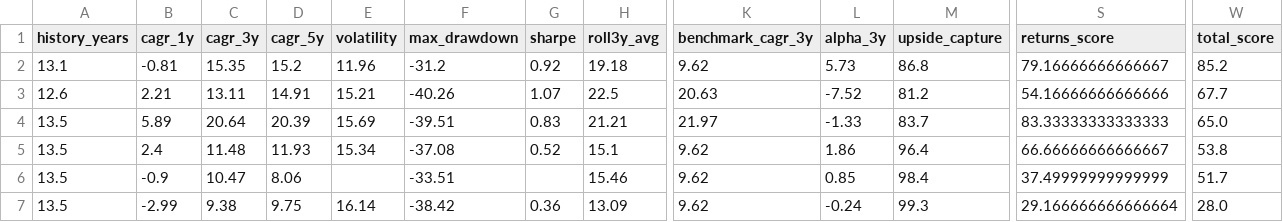
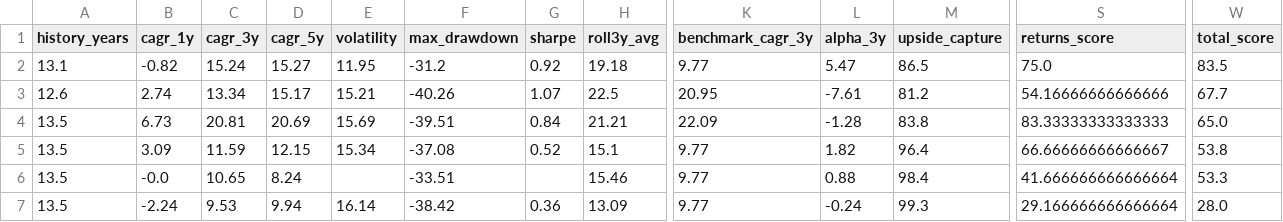
Before and after one commit to gopalbharti17/india-market-analysis, a CSV file: mf_rankings.csv, drawn as a sheet; only a part is shown, gaps mark what is left out; the diff names each change by its address in the sheet, - before the commit and + after, or states it on an @@ line.

```diff
--- a/mf_rankings.csv
+++ b/mf_rankings.csv
-B2 (cagr_1y): -0.81
+B2 (cagr_1y): -0.82
-C2 (cagr_3y): 15.35
+C2 (cagr_3y): 15.24
-D2 (cagr_5y): 15.2
+D2 (cagr_5y): 15.27
-E2 (volatility): 11.96
+E2 (volatility): 11.95
-K2 (benchmark_cagr_3y): 9.62
+K2 (benchmark_cagr_3y): 9.77
-L2 (alpha_3y): 5.73
+L2 (alpha_3y): 5.47
-M2 (upside_capture): 86.8
+M2 (upside_capture): 86.5
-S2 (returns_score): 79.16666666666667
+S2 (returns_score): 75.0
-W2 (total_score): 85.2
+W2 (total_score): 83.5
-B3 (cagr_1y): 2.21
+B3 (cagr_1y): 2.74
-C3 (cagr_3y): 13.11
+C3 (cagr_3y): 13.34
-D3 (cagr_5y): 14.91
+D3 (cagr_5y): 15.17
-K3 (benchmark_cagr_3y): 20.63
+K3 (benchmark_cagr_3y): 20.95
-L3 (alpha_3y): -7.52
+L3 (alpha_3y): -7.61
-B4 (cagr_1y): 5.89
+B4 (cagr_1y): 6.73
-C4 (cagr_3y): 20.64
+C4 (cagr_3y): 20.81
-D4 (cagr_5y): 20.39
+D4 (cagr_5y): 20.69
-G4 (sharpe): 0.83
+G4 (sharpe): 0.84
-K4 (benchmark_cagr_3y): 21.97
+K4 (benchmark_cagr_3y): 22.09
-L4 (alpha_3y): -1.33
+L4 (alpha_3y): -1.28
-M4 (upside_capture): 83.7
+M4 (upside_capture): 83.8
-B5 (cagr_1y): 2.4
+B5 (cagr_1y): 3.09
-C5 (cagr_3y): 11.48
+C5 (cagr_3y): 11.59
-D5 (cagr_5y): 11.93
+D5 (cagr_5y): 12.15
-K5:K7 (benchmark_cagr_3y): 9.62
+K5:K7 (benchmark_cagr_3y): 9.77
-L5 (alpha_3y): 1.86
+L5 (alpha_3y): 1.82
-B6 (cagr_1y): -0.9
+B6 (cagr_1y): -0.0
-C6 (cagr_3y): 10.47
+C6 (cagr_3y): 10.65
-D6 (cagr_5y): 8.06
+D6 (cagr_5y): 8.24
-L6 (alpha_3y): 0.85
+L6 (alpha_3y): 0.88
-S6 (returns_score): 37.49999999999999
+S6 (returns_score): 41.666666666666664
-W6 (total_score): 51.7
+W6 (total_score): 53.3
-B7 (cagr_1y): -2.99
+B7 (cagr_1y): -2.24
-C7 (cagr_3y): 9.38
+C7 (cagr_3y): 9.53
-D7 (cagr_5y): 9.75
+D7 (cagr_5y): 9.94
```
Also changed, not shown: stock_rankings.csv, 3 other files.
